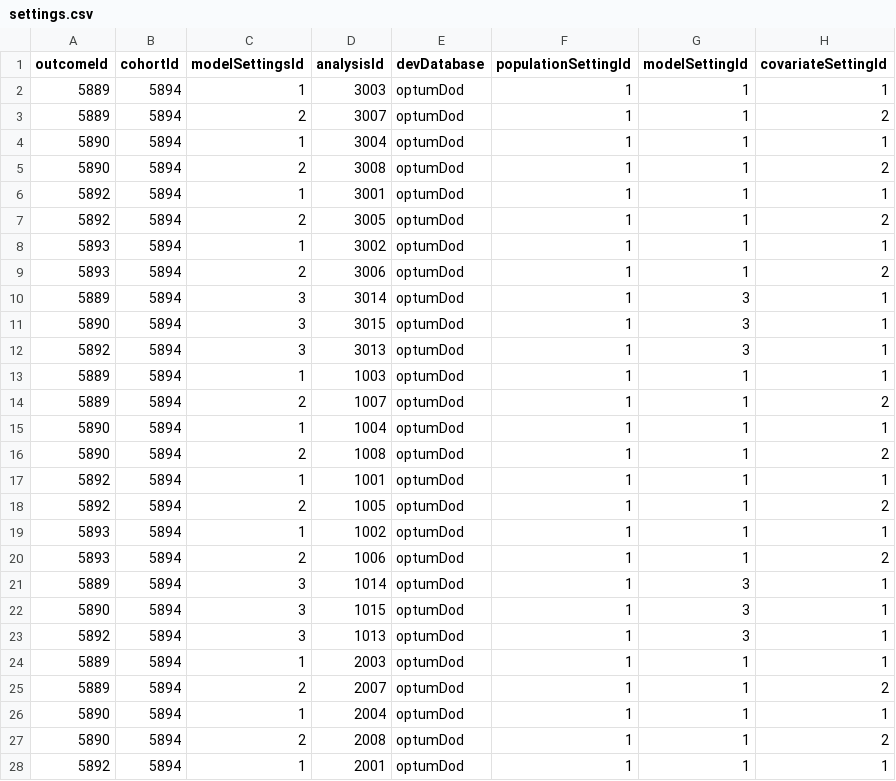
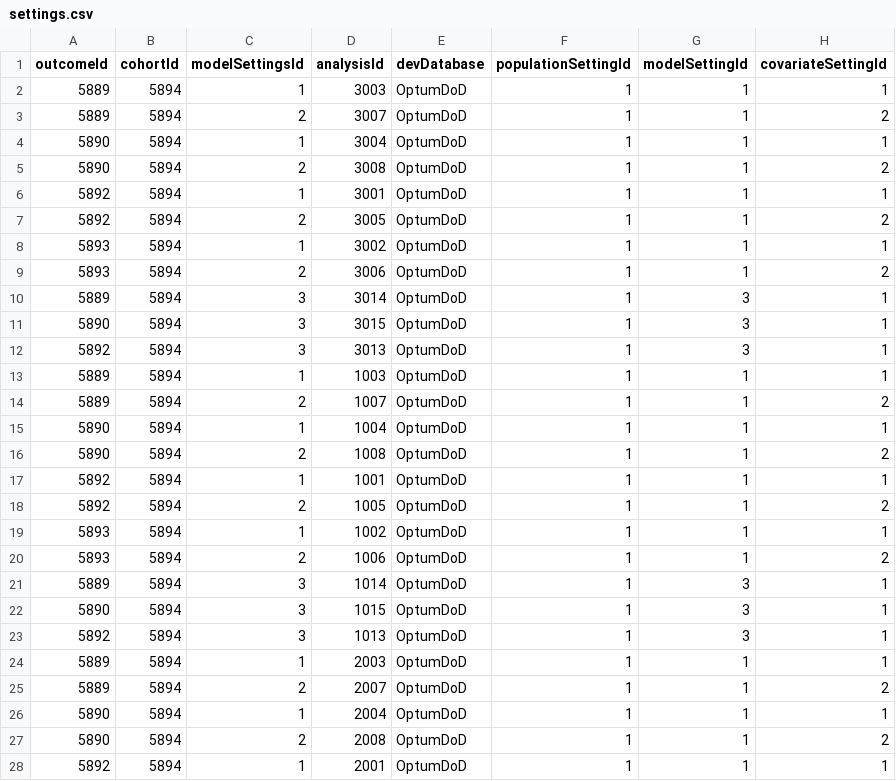
Before and after one commit to mi-erasmusmc/PredictionLibrary, a CSV file: data/settings.csv, drawn as a sheet; only a part is shown; the diff covers the shown part only; the diff names each change by its address in the sheet, - before the commit and + after, or states it on an @@ line.

```diff
--- a/data/settings.csv
+++ b/data/settings.csv
-E2:E28 (devDatabase): optumDod
+E2:E28 (devDatabase): OptumDoD
```
Also changed, not shown: 17 edited cells elsewhere in this file, 6 other files.
